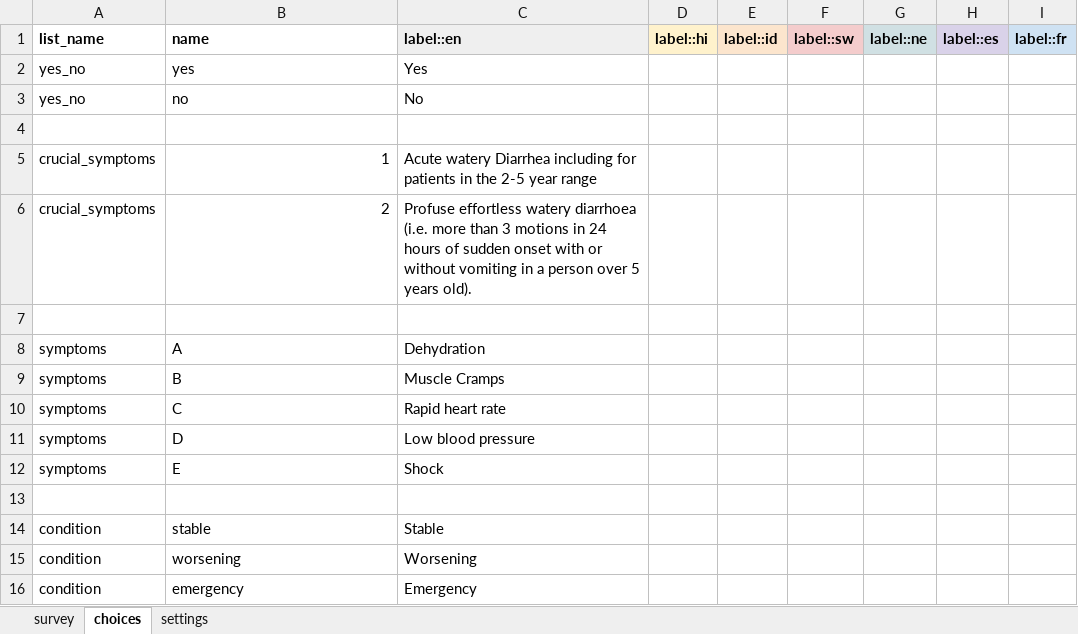
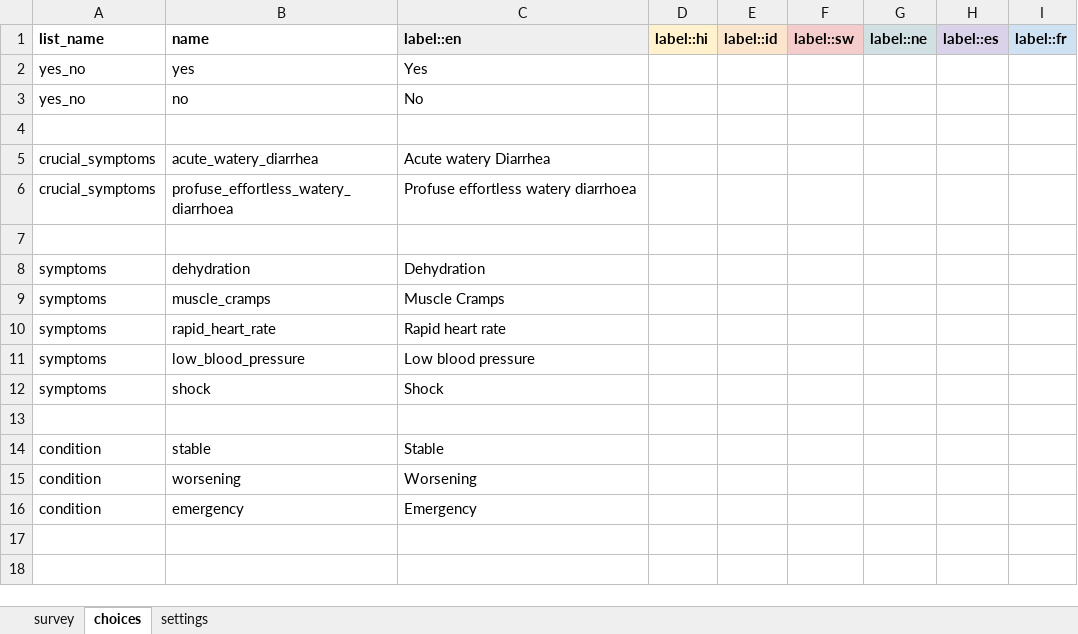
Before and after one commit to Emmanueltech2/commodity-tracker, an Excel workbook: forms/app/household_member_assessment.xlsx, sheet choices, drawn as a sheet; values as stored, in another font and other column widths than the file's, no borders; removed rows and columns are numbered as before the commit, all else as after; the diff names each change by its address in the sheet, - before the commit and + after, or states it on an @@ line.

```diff
--- a/forms/app/household_member_assessment.xlsx (sheet choices)
+++ b/forms/app/household_member_assessment.xlsx (sheet choices)
-row 5: crucial_symptoms | 1 | Acute watery Diarrhea including for patients in the 2-5 year range
-row 6: crucial_symptoms | 2 | Profuse effortless watery diarrhoea (i.e. more than 3 motions in 24 hours of sudden onset with or without vomiting in a person over 5 years old).
+row 5: crucial_symptoms | acute_watery_diarrhea | Acute watery Diarrhea
+row 6: crucial_symptoms | profuse_effortless_watery_diarrhoea | Profuse effortless watery diarrhoea
-B8 (name): A
+B8 (name): dehydration
-B9 (name): B
+B9 (name): muscle_cramps
-B10 (name): C
+B10 (name): rapid_heart_rate
-B11 (name): D
+B11 (name): low_blood_pressure
-B12 (name): E
+B12 (name): shock
```
Also changed, not shown: sheet survey, sheet settings, forms/app/cholera_suspicion_follow_up.xlsx, forms/contact/area_health_facility-create.xlsx, 35 other files.
